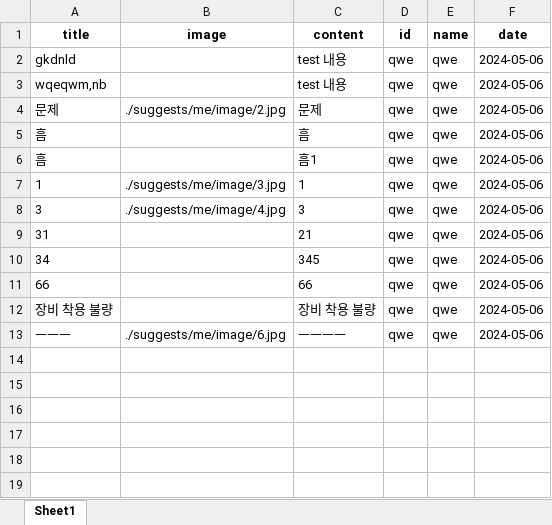
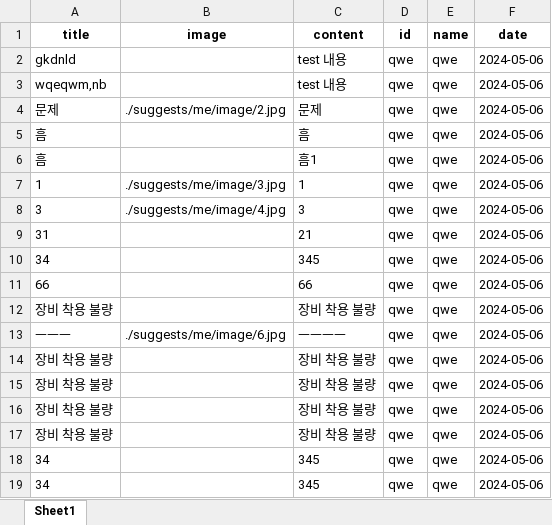
Before and after one commit to kim-1210/USG_CAPSTON, an Excel workbook: suggests/me/suggest.xlsx, sheet Sheet1, drawn as a sheet; values as stored, in another font and other column widths than the file's, no borders; the diff names each change by its address in the sheet, - before the commit and + after, or states it on an @@ line.

```diff
--- a/suggests/me/suggest.xlsx (sheet Sheet1)
+++ b/suggests/me/suggest.xlsx (sheet Sheet1)
+row 14: 장비 착용 불량 |  | 장비 착용 불량 | qwe | qwe | 2024-05-06
+row 15: 장비 착용 불량 |  | 장비 착용 불량 | qwe | qwe | 2024-05-06
+row 16: 장비 착용 불량 |  | 장비 착용 불량 | qwe | qwe | 2024-05-06
+row 17: 장비 착용 불량 |  | 장비 착용 불량 | qwe | qwe | 2024-05-06
+row 18: 34 |  | 345 | qwe | qwe | 2024-05-06
+row 19: 34 |  | 345 | qwe | qwe | 2024-05-06
```
Also changed, not shown: 26 other files.
